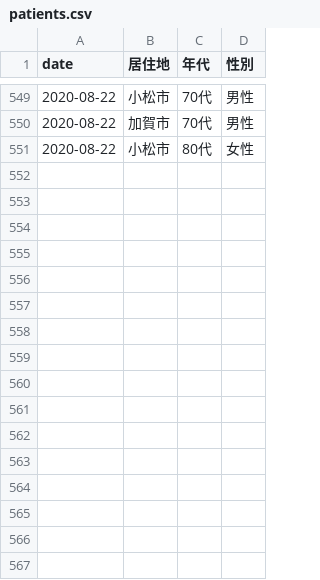
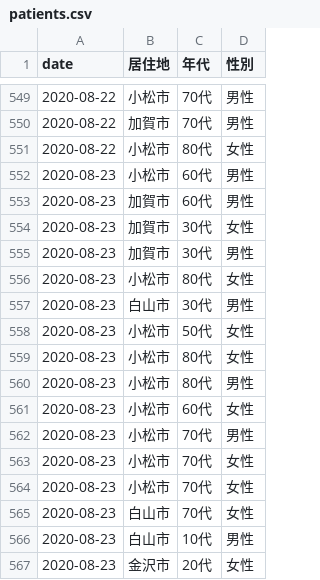
Before and after one commit to Retsuki/covid19-ishikawa-scraper, a CSV file: src/downloads/patients_data/patients.csv, drawn as a sheet; only a part is shown, gaps mark what is left out; the diff names each change by its address in the sheet, - before the commit and + after, or states it on an @@ line.

```diff
--- a/src/downloads/patients_data/patients.csv
+++ b/src/downloads/patients_data/patients.csv
+row 552: 2020-08-23 | 小松市 | 60代 | 男性
+row 553: 2020-08-23 | 加賀市 | 60代 | 男性
+row 554: 2020-08-23 | 加賀市 | 30代 | 女性
+row 555: 2020-08-23 | 加賀市 | 30代 | 男性
+row 556: 2020-08-23 | 小松市 | 80代 | 女性
+row 557: 2020-08-23 | 白山市 | 30代 | 男性
+row 558: 2020-08-23 | 小松市 | 50代 | 女性
+row 559: 2020-08-23 | 小松市 | 80代 | 女性
+row 560: 2020-08-23 | 小松市 | 80代 | 男性
+row 561: 2020-08-23 | 小松市 | 60代 | 女性
+row 562: 2020-08-23 | 小松市 | 70代 | 男性
+row 563: 2020-08-23 | 小松市 | 70代 | 女性
+row 564: 2020-08-23 | 小松市 | 70代 | 女性
+row 565: 2020-08-23 | 白山市 | 70代 | 女性
+row 566: 2020-08-23 | 白山市 | 10代 | 男性
+row 567: 2020-08-23 | 金沢市 | 20代 | 女性
```
Also changed, not shown: src/downloads/final_data/total.csv, src/downloads/residence_pacients/total.csv, 2 other files.
